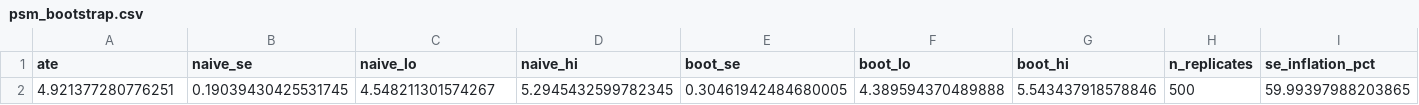
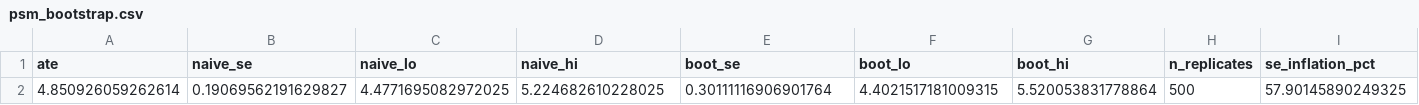
Before and after one commit to Smit-Velani/causal-lens, a CSV file: reports/psm_bootstrap.csv, drawn as a sheet; removed rows and columns are numbered as before the commit, all else as after; the diff names each change by its address in the sheet, - before the commit and + after, or states it on an @@ line.

```diff
--- a/reports/psm_bootstrap.csv
+++ b/reports/psm_bootstrap.csv
-row 2: 4.921377280776251 | 0.19039430425531745 | 4.548211301574267 | 5.2945432599782345 | 0.30461942484680005 | 4.389594370489888 | 5.543437918578846 | 500 | 59.99397988203865
+row 2: 4.850926059262614 | 0.19069562191629827 | 4.4771695082972025 | 5.224682610228025 | 0.30111116906901764 | 4.4021517181009315 | 5.520053831778864 | 500 | 57.90145890249325
```
Also changed, not shown: reports/psm_balance.csv, reports/rosenbaum_bounds.csv, 32 other files.
